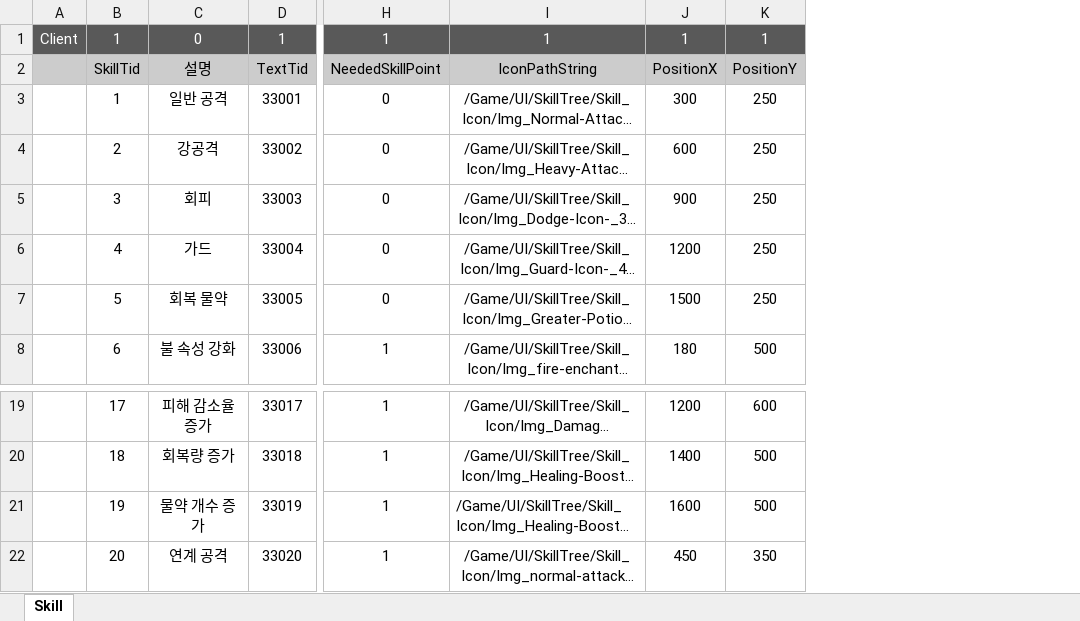
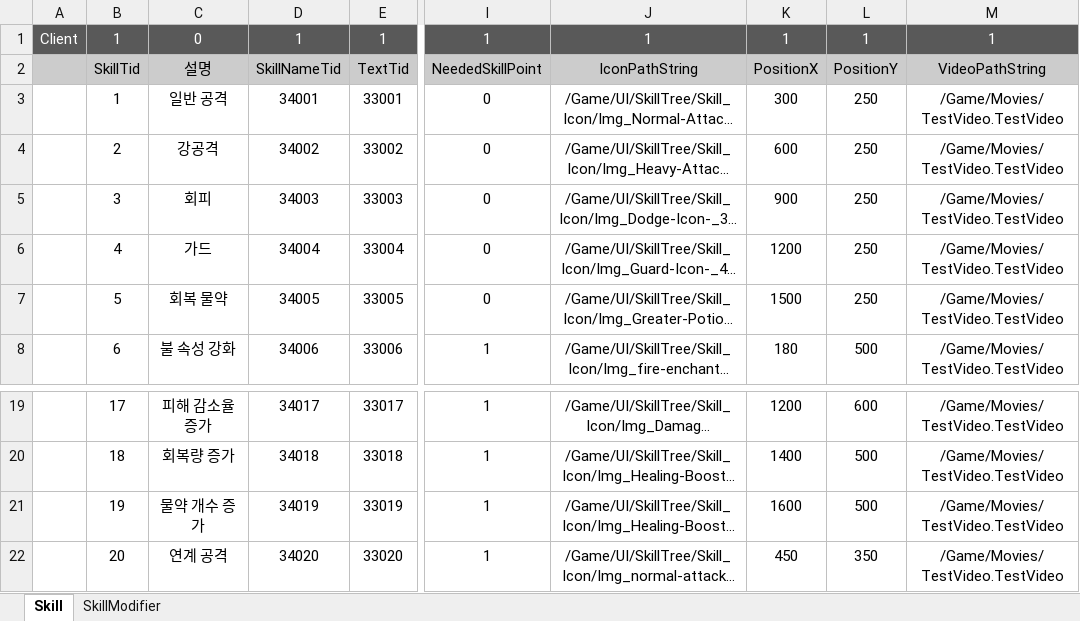
Before and after one commit to WantedBA/ProjectBA, an Excel workbook: BADesign/Excel/SkillTree.xlsx, sheet Skill, drawn as a sheet; only a part is shown, gaps mark what is left out; long unchanged cells end in …; values as stored, in another font and other column widths than the file's, no borders; addresses are those after the commit; the diff names each change by its address in the sheet, - before the commit and + after, or states it on an @@ line.

Commit message:
Features/skill apply (#83)
* 가드 스태미너: 액션 비용과 회복 배율 처리 분리

* 가드 피격: 피해 흡수와 퍼펙트 비용 처리 추가

* 가드 피격: 퍼펙트 가드 우선 처리 보정

* 엑셀 임시 파일 gitignore에 추가

* 스킬 적용 기능 구현 방향 엑셀에 메모

* 가드 피격: 퍼펙트 윈도우 주체를 플레이어로 이전

* 가드 피격: 퍼펙트 성공 반응을 델리게이트로 분리

* 가드 피격: 가드 윈도우와 섹션 전환 추가

* 가드 데이터: 가드 몽타주 경로 갱신

* 가드 피격: 시작 중 해제 시 몽타주 중단 처리

* 가드 피격: 해제 분기 의도 주석 보강

* 문서: push 전 커밋 정리 규칙 추가

* 가드 에셋: 가드 몽타주 이름과 테이블 참조 갱신

* PlayerSkillComponent 주석 작성

* 가드 피격: 일반 가드 유지와 판정 피드백 보강

* [UI] 미니맵 정밀 보정 및 데이터 기반 툴팁 시스템 구현

- Minimap: 지도를 북쪽으로 고정하는 Fixed-North 방식 도입 (회전 오차 해결)
- Minimap: Retainer Box 및 머티리얼을 활용한 원형 마스킹 적용
- Table: Text.h 내 PostRead ID 대입 오류 수정 (Tid 검색 정상화)
- Tooltip: 스킬 이름/설명/영상의 데이터 기반 동적 로드 로직 구현
- Refactor: MinimapLayer 부모 클래스를 UBaseWidget으로 변경하여 틱(Tick) 안정화

* 데이터 테이블 추가

- SkillTree|SkillModifier 추가
- Action|ComboTransition 추가
 - ActionAnimationData에 작성해 둔 내용 이동

* ComboTransition으로 옮겨서 안 쓰는 열 삭제

* 추가된 시트 관련 정리

- SkillModifier, ComboTransition 테이블 관련 정보 정리
- 로그 추가

* 주석, const 키워드 추가

* 스킬 적용 로직 1차 구분

* 공격속도 증가 스킬

* 게임모드 변경

---------

Co-authored-by: 곽민규 <mindol0320@gmail.com>
Co-authored-by: EunseongLee-dev <giver1902@gmail.com>

```diff
--- a/BADesign/Excel/SkillTree.xlsx (sheet Skill)
+++ b/BADesign/Excel/SkillTree.xlsx (sheet Skill)
+sheet tab: SkillModifier
+column D, rows 1-8: 1 | SkillNameTid | 34001 | 34002 | 34003 | 34004 | 34005 | 34006; rows 19-22: 34017 | 34018 | 34019 | 34020
+column M, rows 1-8: 1 | VideoPathString | /Game/Movies/TestVideo.TestVideo | /Game/Movies/TestVideo.TestVideo | /Game/Movies/TestVideo.TestVideo | /Game/Movies/TestVideo.TestVideo | /Game/Movies/TestVideo.TestVideo | /Game/Movies/TestVideo.TestVideo; rows 19-22: all /Game/Movies/TestVideo.TestVideo
-J21 alignment: left
+J21 alignment: center
```
Also changed, not shown: BADesign/Excel/Action.xlsx, BADesign/Excel/Text.xlsx, 52 other files.
